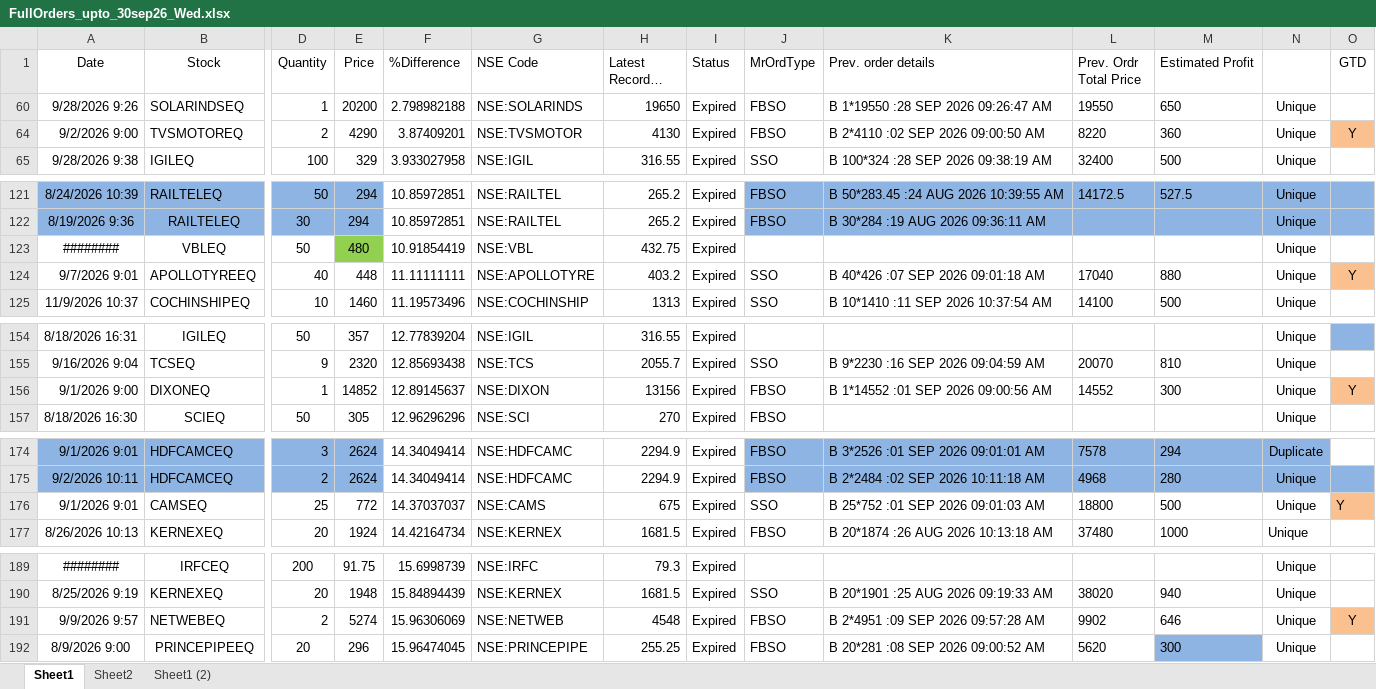
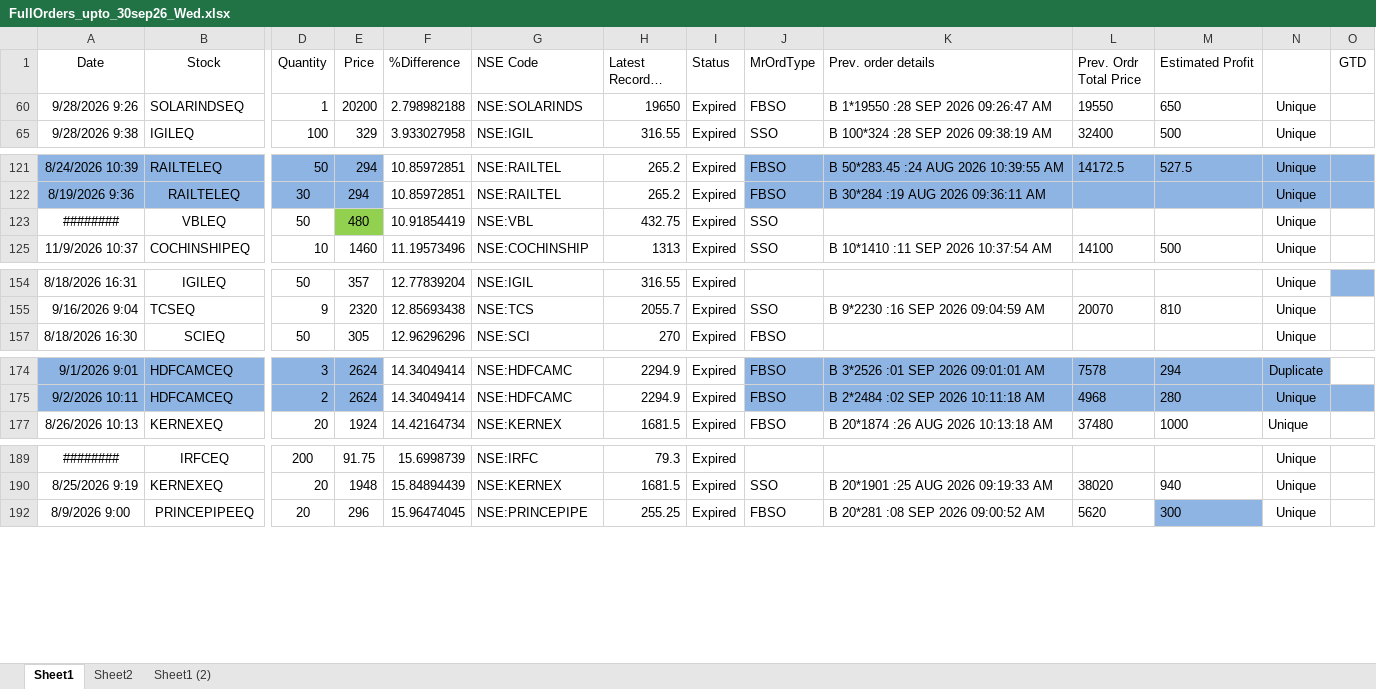
Before and after one commit to nandimrinal2006/stocks, an Excel workbook: ORDER_MGMT/regular_order_mgmt/order_files/FullOrders_upto_30sep26_Wed.xlsx, sheet Sheet1, drawn as a sheet; only a part is shown, gaps mark what is left out; long unchanged cells end in …; values as stored, in another font and other column widths than the file's, no borders; rows hold the shown columns only; the diff covers the shown part only; the diff names each change by its address in the sheet, - before the commit and + after, or states it on an @@ line.

```diff
--- a/ORDER_MGMT/regular_order_mgmt/order_files/FullOrders_upto_30sep26_Wed.xlsx (sheet Sheet1)
+++ b/ORDER_MGMT/regular_order_mgmt/order_files/FullOrders_upto_30sep26_Wed.xlsx (sheet Sheet1)
@@ row 64 hidden: 9/2/2026 9:00 | TVSMOTOREQ | 2 | 4290 | 3.87409201 | NSE:TVSMOTOR | 4130 | Expired | FBSO | B 2*4110 :02 SEP 2026 09:00:50 AM | 8220 | 360 | Unique | Y @@
-J123 (MrOrdType): (empty)
+J123 (MrOrdType): SSO
@@ row 124 hidden: 9/7/2026 9:01 | APOLLOTYREEQ | 40 | 448 | 11.11111111 | NSE:APOLLOTYRE | 403.2 | Expired | SSO | B 40*426 :07 SEP 2026 09:01:18 AM | 17040 | 880 | Unique | Y @@
@@ row 156 hidden: 9/1/2026 9:00 | DIXONEQ | 1 | 14852 | 12.89145637 | NSE:DIXON | 13156 | Expired | FBSO | B 1*14552 :01 SEP 2026 09:00:56 AM | 14552 | 300 | Unique | Y @@
@@ row 176 hidden: 9/1/2026 9:01 | CAMSEQ | 25 | 772 | 14.37037037 | NSE:CAMS | 675 | Expired | SSO | B 25*752 :01 SEP 2026 09:01:03 AM | 18800 | 500 | Unique | Y @@
@@ row 191 hidden: 9/9/2026 9:57 | NETWEBEQ | 2 | 5274 | 15.96306069 | NSE:NETWEB | 4548 | Expired | FBSO | B 2*4951 :09 SEP 2026 09:57:28 AM | 9902 | 646 | Unique | Y @@
```
Also changed, not shown: 29 hidden or unhidden rows and 2 edited cells elsewhere in this sheet.
